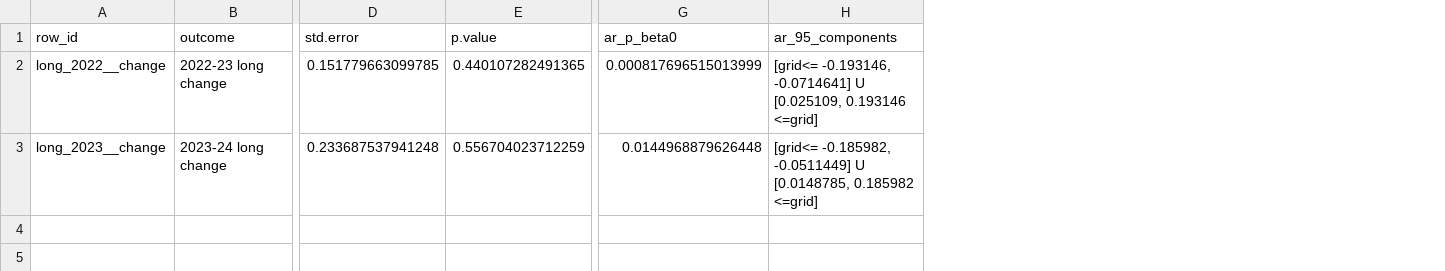
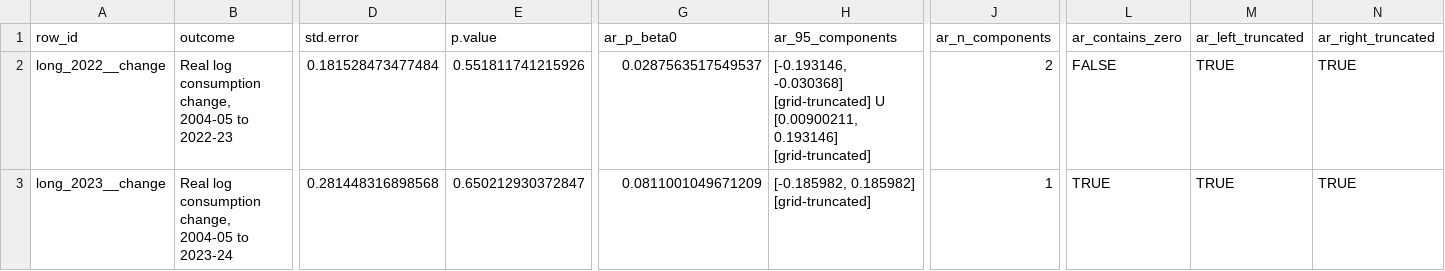
Before and after one commit to rishavbroy/emi-inequality-india, a CSV file: outputs/tables/appendix/appendix_iv_weak_inference.csv, drawn as a sheet; only a part is shown, gaps mark what is left out; the diff covers the shown part only; the diff names each change by its address in the sheet, - before the commit and + after, or states it on an @@ line.

```diff
--- a/outputs/tables/appendix/appendix_iv_weak_inference.csv
+++ b/outputs/tables/appendix/appendix_iv_weak_inference.csv
+column J (ar_n_components), rows 2-3: 2 | 1
+column L (ar_contains_zero), rows 2-3: FALSE | TRUE
+column M (ar_left_truncated), rows 2-3: TRUE | TRUE
+column N (ar_right_truncated), rows 2-3: TRUE | TRUE
-B2 (outcome): 2022-23 long change
+B2 (outcome): Real log consumption change, 2004-05 to 2022-23
-D2 (std.error): 0.151779663099785
+D2 (std.error): 0.181528473477484
-E2 (p.value): 0.440107282491365
+E2 (p.value): 0.551811741215926
-G2 (ar_p_beta0): 0.000817696515013999
+G2 (ar_p_beta0): 0.0287563517549537
-H2 (ar_95_components): [grid<= -0.193146, -0.0714641] U [0.025109, 0.193146 <=grid]
+H2 (ar_95_components): [-0.193146, -0.030368] [grid-truncated] U [0.00900211, 0.193146] [grid-truncated]
-B3 (outcome): 2023-24 long change
+B3 (outcome): Real log consumption change, 2004-05 to 2023-24
-D3 (std.error): 0.233687537941248
+D3 (std.error): 0.281448316898568
-E3 (p.value): 0.556704023712259
+E3 (p.value): 0.650212930372847
-G3 (ar_p_beta0): 0.0144968879626448
+G3 (ar_p_beta0): 0.0811001049671209
-H3 (ar_95_components): [grid<= -0.185982, -0.0511449] U [0.0148785, 0.185982 <=grid]
+H3 (ar_95_components): [-0.185982, 0.185982] [grid-truncated]
```
Also changed, not shown: 7 edited cells elsewhere in this file, outputs/tables/appendix/appendix_selection_ame.csv, outputs/tables/main/ame_results.csv, 21 other files.
